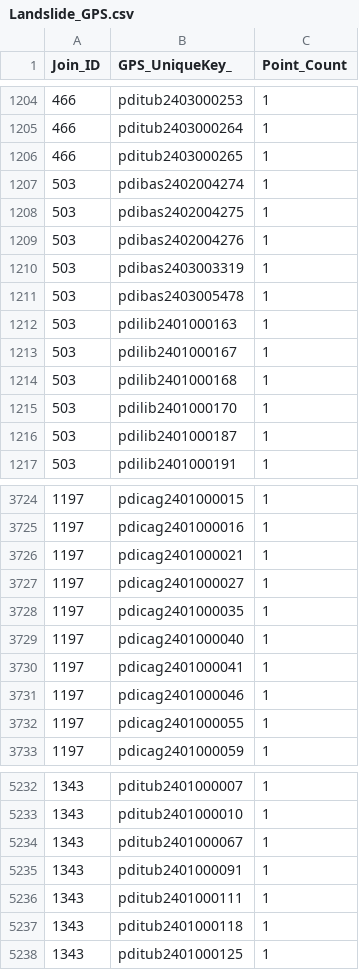
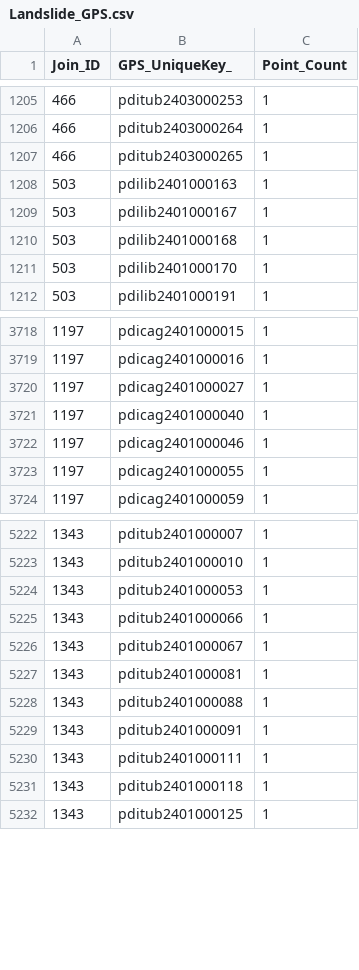
Before and after one commit to databridge-powerbi/hazard-map, a CSV file: Landslide_GPS.csv, drawn as a sheet; only a part is shown, gaps mark what is left out; removed rows and columns are numbered as before the commit, all else as after; the diff covers the shown part only; the diff names each change by its address in the sheet, - before the commit and + after, or states it on an @@ line.

```diff
--- a/Landslide_GPS.csv
+++ b/Landslide_GPS.csv
-row 1207: 503 | pdibas2402004274 | 1
-row 1208: 503 | pdibas2402004275 | 1
-row 1209: 503 | pdibas2402004276 | 1
-row 1210: 503 | pdibas2403003319 | 1
-row 1211: 503 | pdibas2403005478 | 1
-row 1216: 503 | pdilib2401000187 | 1
-row 3726: 1197 | pdicag2401000021 | 1
-row 3728: 1197 | pdicag2401000035 | 1
-row 3730: 1197 | pdicag2401000041 | 1
+row 5224: 1343 | pditub2401000053 | 1
+row 5225: 1343 | pditub2401000066 | 1
+row 5227: 1343 | pditub2401000081 | 1
+row 5228: 1343 | pditub2401000088 | 1
```
Also changed, not shown: 15 added rows, 30 removed rows and 1 edited cell elsewhere in this file, Flood_GPS.csv, Flood_Risk.csv, 5 other files.
